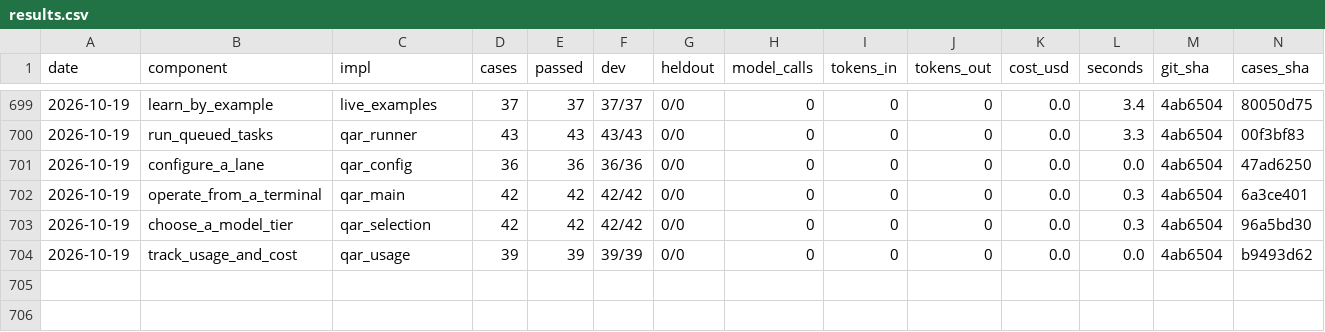
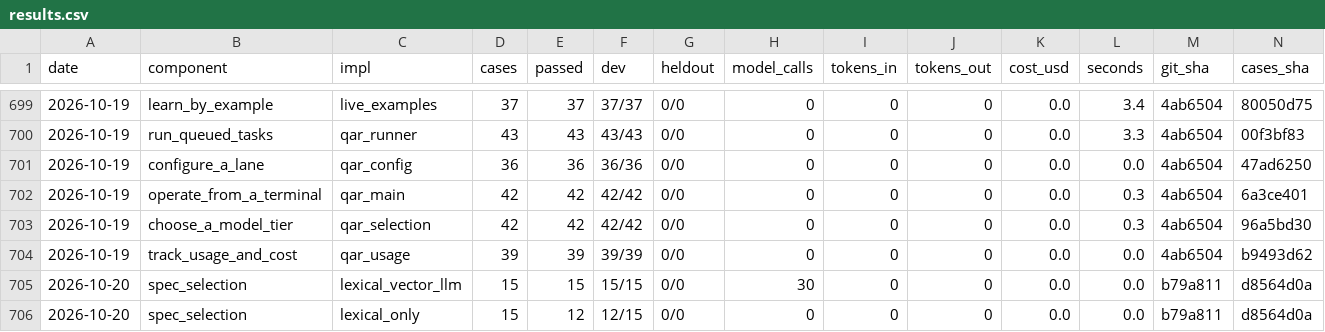
Before and after one commit to SpiritualData/quest-ai-runner, a CSV file: evaluation/components/results.csv, drawn as a sheet; only a part is shown, gaps mark what is left out; rows hold the shown columns only; the diff names each change by its address in the sheet, - before the commit and + after, or states it on an @@ line.

```diff
--- a/evaluation/components/results.csv
+++ b/evaluation/components/results.csv
+row 705: 2026-10-20 | spec_selection | lexical_vector_llm | 15 | 15 | 15/15 | 0/0 | 30 | 0 | 0 | 0.0 | 0.0 | b79a811 | d8564d0a
+row 706: 2026-10-20 | spec_selection | lexical_only | 15 | 12 | 12/15 | 0/0 | 0 | 0 | 0 | 0.0 | 0.0 | b79a811 | d8564d0a
```
Also changed, not shown: esoi/tracker/metrics.csv, esoi/tracker/solutions.csv.
